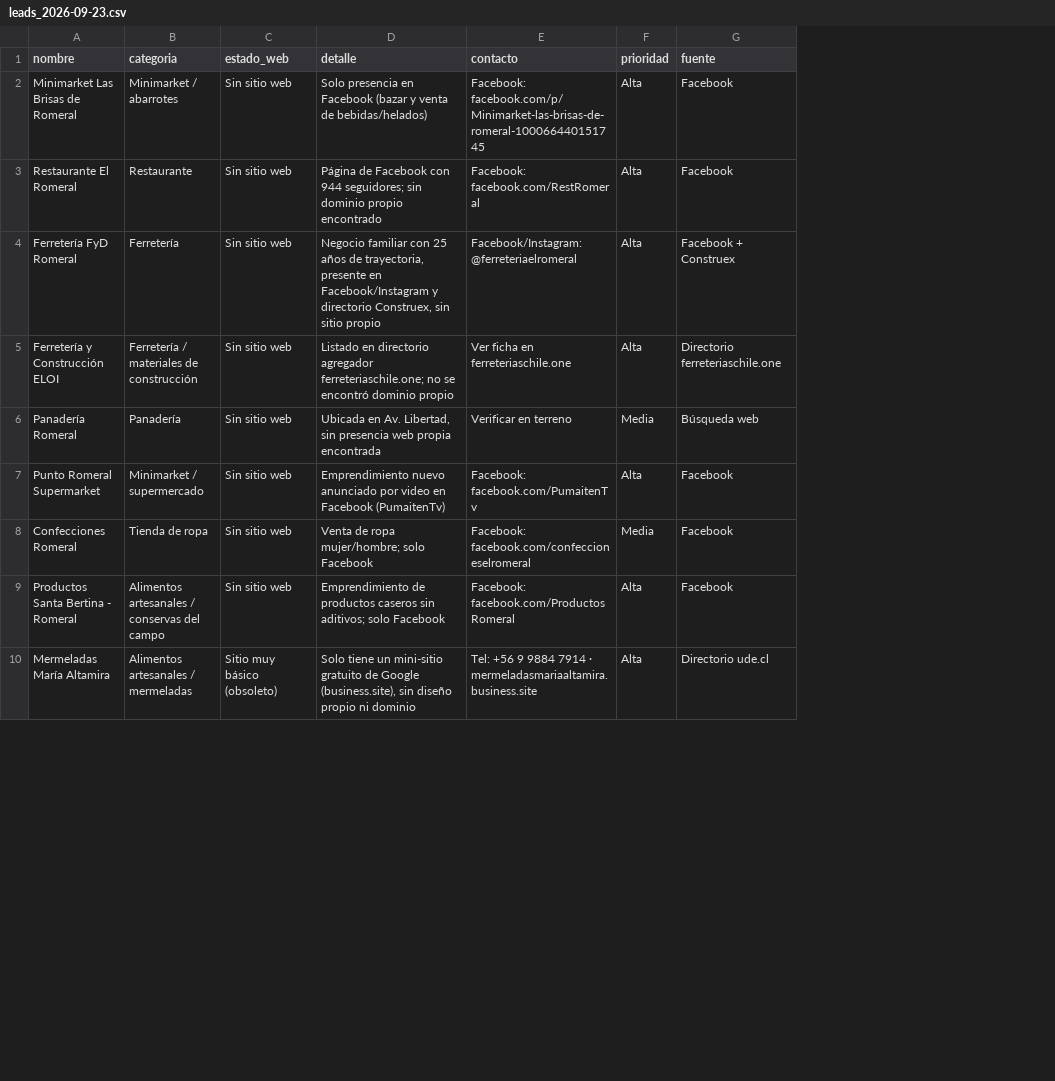
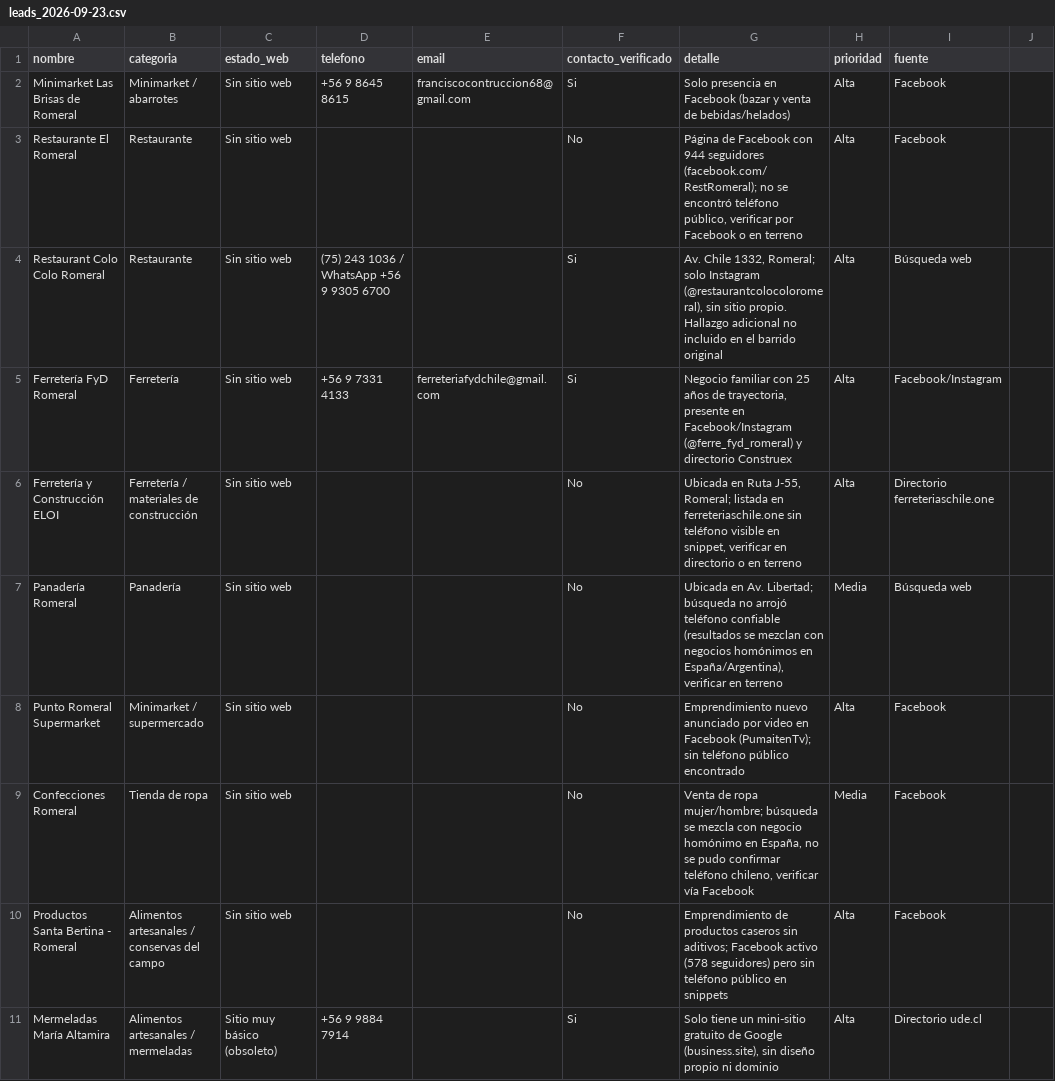
Before and after one commit to ggman775/ecopower, a CSV file: leads/romeral_maule/leads_2026-09-23.csv, drawn as a sheet; only a part is shown; removed rows and columns are numbered as before the commit, all else as after; the diff covers the shown part only; the diff names each change by its address in the sheet, - before the commit and + after, or states it on an @@ line.

```diff
--- a/leads/romeral_maule/leads_2026-09-23.csv
+++ b/leads/romeral_maule/leads_2026-09-23.csv
+column D (telefono), row 2: +56 9 8645 8615; rows 5-11: +56 9 7331 4133 |  |  |  |  |  | +56 9 9884 7914
+column E (email), row 2: franciscocontruccion68@gmail.com; row 5: ferreteriafydchile@gmail.com
+column F (contacto_verificado), rows 2-3: Si | No; rows 5-11: Si | No | No | No | No | No | Si
-column E (contacto), rows 2-10: Facebook: facebook.com/p/Minimarket-las-brisas-de-romeral-100066440151745 | Facebook: facebook.com/RestRomeral | Facebook/Instagram: @ferreteriaelromeral | Ver ficha en ferreteriaschile.one | Verificar en terreno | Facebook: facebook.com/PumaitenTv | Facebook: facebook.com/confeccioneselromeral | Facebook: facebook.com/ProductosRomeral | Tel: +56 9 9884 7914 · mermeladasmariaaltamira.business.site
+column J, empty
-G3 (detalle): …con 944 seguidores; sin dominio propio encontrado
+G3 (detalle): …con 944 seguidores (facebook.com/RestRomeral); no se encontró teléfono público, verificar por Facebook o en terreno
+row 4: Restaurant Colo Colo Romeral | Restaurante | Sin sitio web | (75) 243 1036 / WhatsApp +56 9 9305 6700 |  | Si | Av. Chile 1332, Romeral; solo Instagram (@restaurantcolocoloromeral), sin sitio propio. Hallazgo adicional no incluido en el barrido original | Alta | Búsqueda web
-G5 (detalle): …en Facebook/Instagram y directorio Construex, sin sitio propio
+G5 (detalle): …en Facebook/Instagram (@ferre_fyd_romeral) y directorio Construex
-I5 (fuente): Facebook + Construex
+I5 (fuente): Facebook/Instagram
-G6 (detalle): Listado en directorio agregador ferreteriaschile.one; no se encontró dominio propio
+G6 (detalle): Ubicada en Ruta J-55, Romeral; listada en ferreteriaschile.one sin teléfono visible en snippet, verificar en directorio o en terreno
-G7 (detalle): …en Av. Libertad, sin presencia web propia encontrada
+G7 (detalle): …en Av. Libertad; búsqueda no arrojó teléfono confiable (resultados se mezclan con negocios homónimos en España/Argentina), verificar en terreno
-G8 (detalle): …en Facebook (PumaitenTv)
+G8 (detalle): …en Facebook (PumaitenTv); sin teléfono público encontrado
-G9 (detalle): …ropa mujer/hombre; solo Facebook
+G9 (detalle): …ropa mujer/hombre; búsqueda se mezcla con negocio homónimo en España, no se pudo confirmar teléfono chileno, verificar vía Facebook
-G10 (detalle): …sin aditivos; solo Facebook
+G10 (detalle): …sin aditivos; Facebook activo (578 seguidores) pero sin teléfono público en snippets
```
Also changed, not shown: 1 added row, 2 removed rows and 13 edited cells elsewhere in this file, 1 other file.
